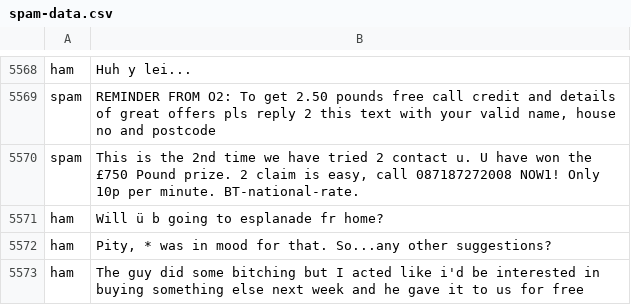
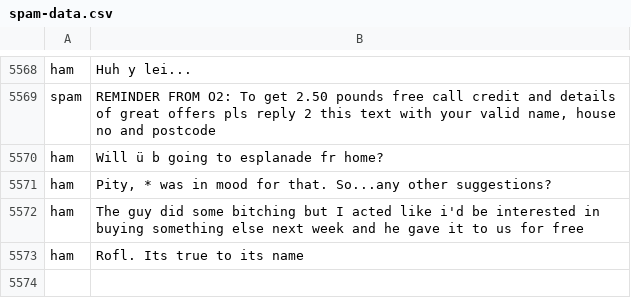
Before and after one commit to ArtemKinko/SUAI-labs-fall-2023, a CSV file: System analysis/LAB-2 SA-Bayesian classifier/spam-data.csv, drawn as a sheet; only a part is shown, gaps mark what is left out; the shorter side is filled out with more unchanged rows; the diff names each change by its address in the sheet, - before the commit and + after, or states it on an @@ line.

```diff
--- a/System analysis/LAB-2 SA-Bayesian classifier/spam-data.csv
+++ b/System analysis/LAB-2 SA-Bayesian classifier/spam-data.csv
-row 5570: spam | This is the 2nd time we have tried 2 contact u. U have won the £750 Pound prize. 2 claim is easy, call 087187272008 NOW1! Only 10p per minute. BT-national-rate.
```
Also changed, not shown: 3 other files.
